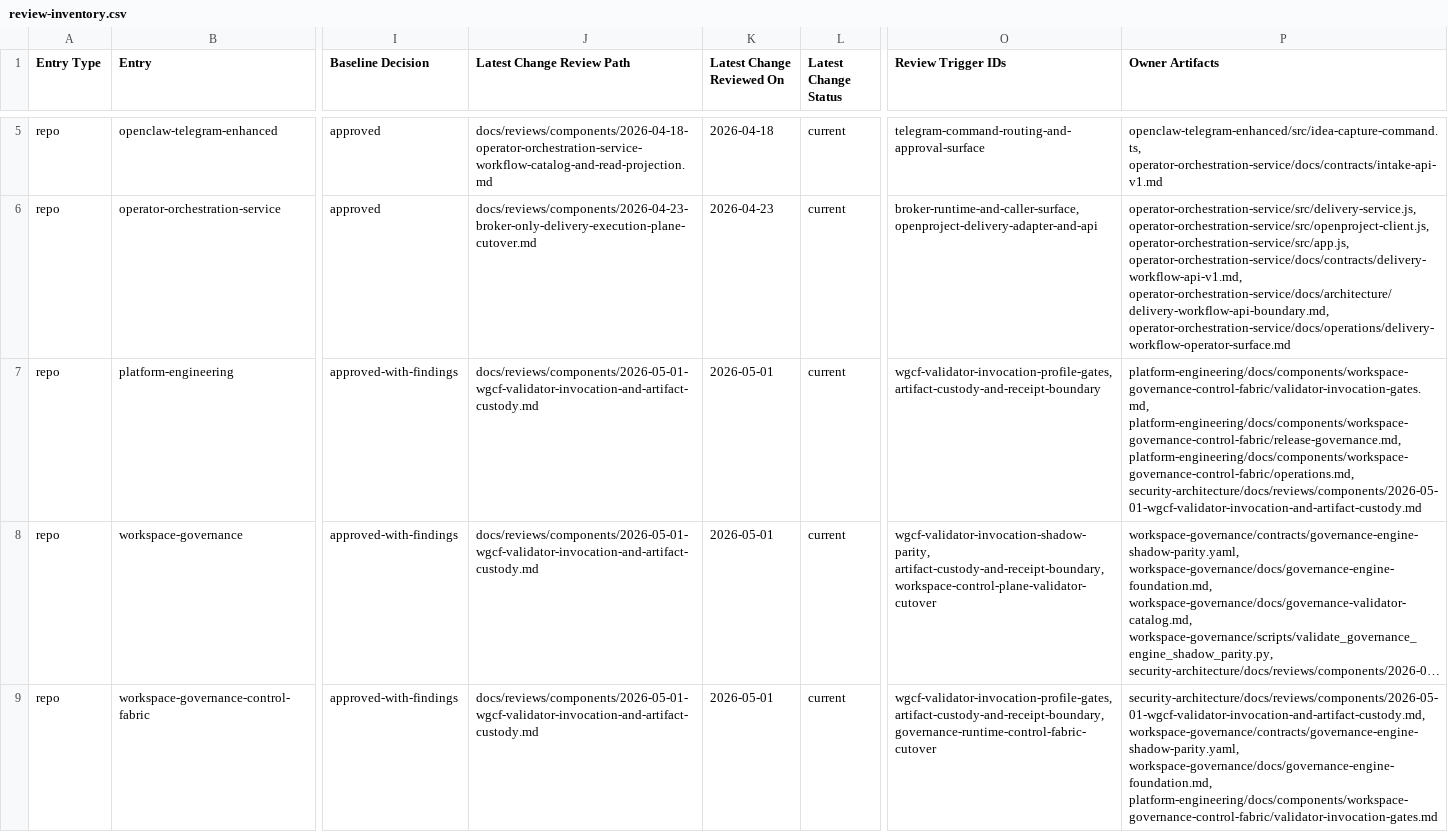
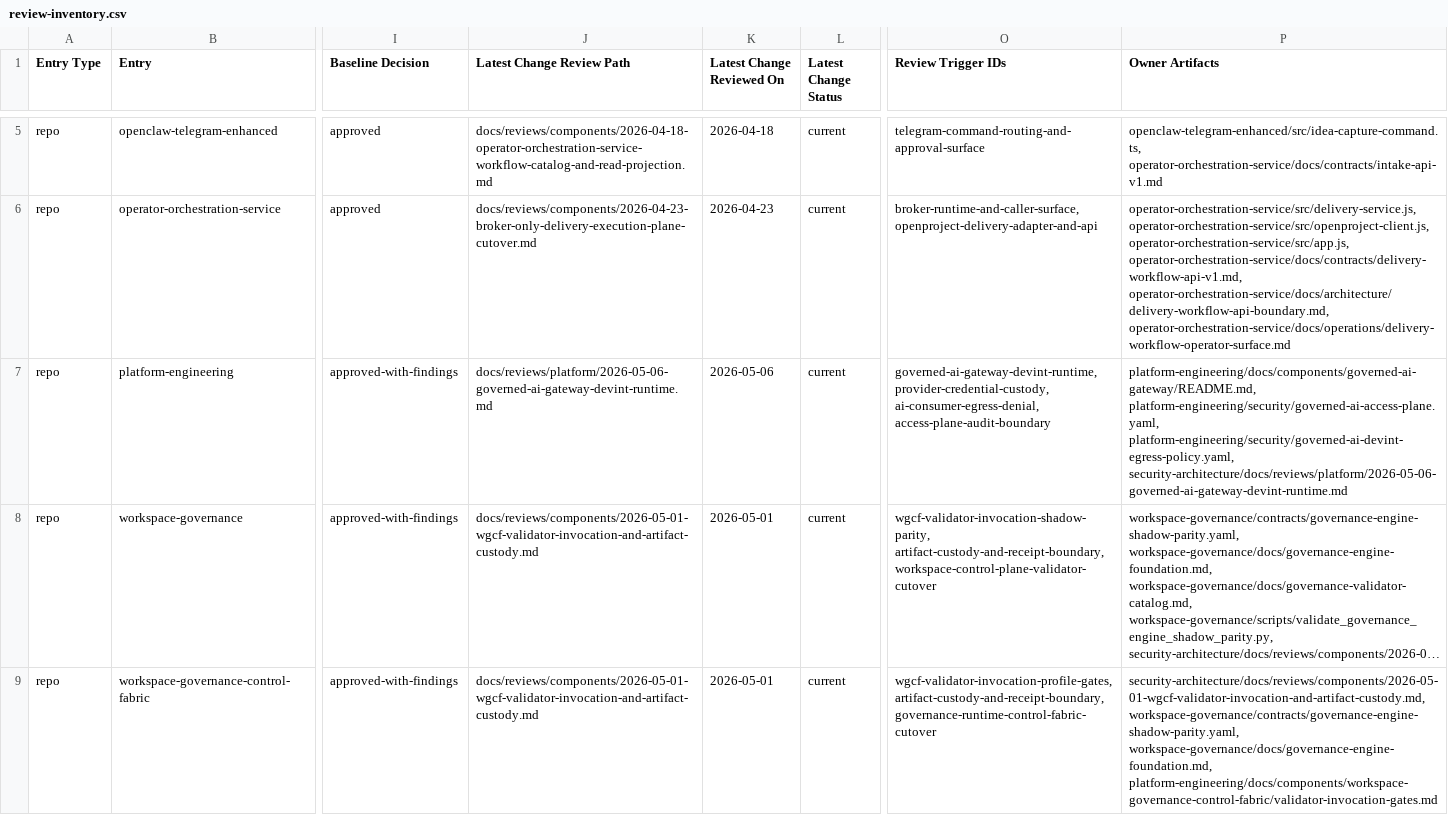
Before and after one commit to mfshaf7/security-architecture, a CSV file: registers/csv/review-inventory.csv, drawn as a sheet; only a part is shown, gaps mark what is left out; long unchanged cells end in …; the diff covers the shown part only; the diff names each change by its address in the sheet, - before the commit and + after, or states it on an @@ line.

Commit message:
Review governed AI gateway devint runtime (#86)
* Review governed AI gateway devint runtime

* Add governed AI gateway component security review

---------

Co-authored-by: mfshaf7 <mfshaf7@users.noreply.github.com>

```diff
--- a/registers/csv/review-inventory.csv
+++ b/registers/csv/review-inventory.csv
-J7 (Latest Change Review Path): docs/reviews/components/2026-05-01-wgcf-validator-invocation-and-artifact-custody.md
+J7 (Latest Change Review Path): docs/reviews/platform/2026-05-06-governed-ai-gateway-devint-runtime.md
-K7 (Latest Change Reviewed On): 2026-05-01
+K7 (Latest Change Reviewed On): 2026-05-06
-O7 (Review Trigger IDs): wgcf-validator-invocation-profile-gates, artifact-custody-and-receipt-boundary
+O7 (Review Trigger IDs): governed-ai-gateway-devint-runtime, provider-credential-custody, ai-consumer-egress-denial, access-plane-audit-boundary
-P7 (Owner Artifacts): platform-engineering/docs/components/workspace-governance-control-fabric/validator-invocation-gates.md, platform-engineering/docs/components/workspace-governance-control-fabric/release-governance.md, platform-engineering/docs/components/workspace-governance-control-fabric/operations.md, security-architecture/docs/reviews/components/2026-05-01-wgcf-validator-invocation-and-artifact-custody.md
+P7 (Owner Artifacts): platform-engineering/docs/components/governed-ai-gateway/README.md, platform-engineering/security/governed-ai-access-plane.yaml, platform-engineering/security/governed-ai-devint-egress-policy.yaml, security-architecture/docs/reviews/platform/2026-05-06-governed-ai-gateway-devint-runtime.md
```
Also changed, not shown: 1 added row elsewhere in this file, 8 other files.
